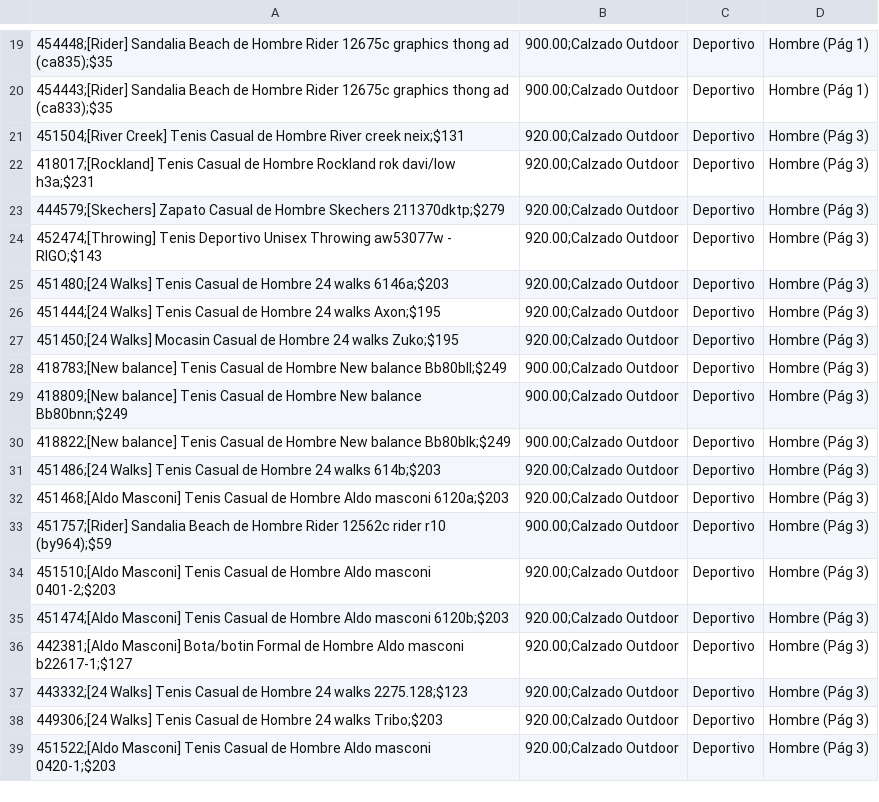
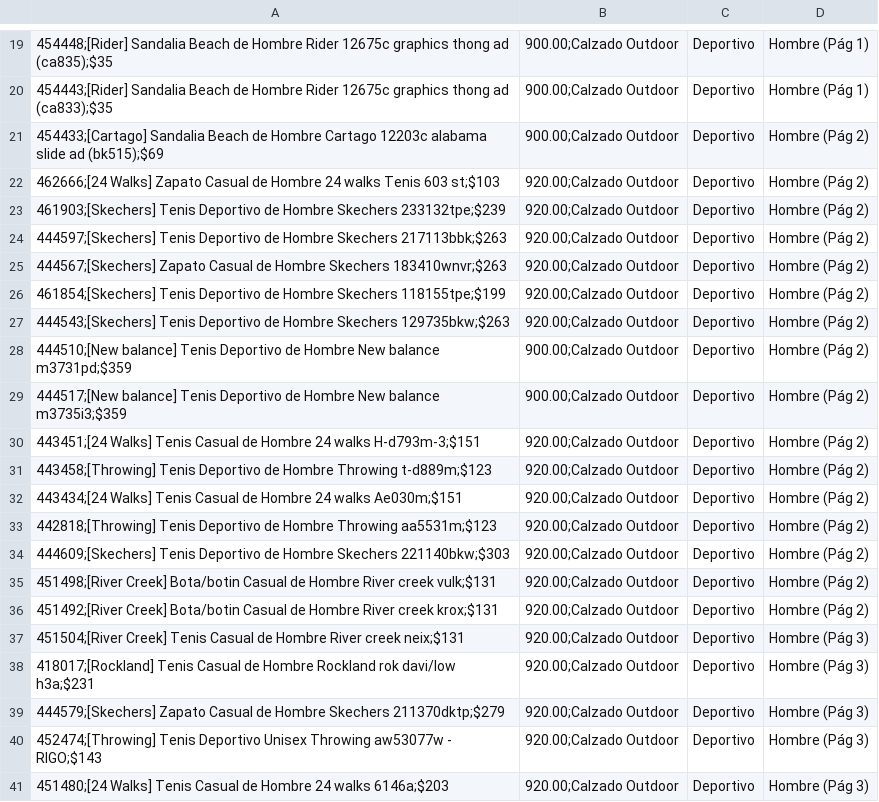
Before and after one commit to javiermartinezceballos/Actividad2_webscraping, a CSV file: productos_calzatodo_todas_las_paginas.csv, drawn as a sheet; only a part is shown, gaps mark what is left out; the shorter side is filled out with more unchanged rows; the diff names each change by its address in the sheet, - before the commit and + after, or states it on an @@ line.

Commit message:
feat(data): adicion de resultados del web scraping automatizado

```diff
--- a/productos_calzatodo_todas_las_paginas.csv
+++ b/productos_calzatodo_todas_las_paginas.csv
+row 21: 454433;[Cartago] Sandalia Beach de Hombre Cartago 12203c alabama slide ad (bk515);$69 | 900.00;Calzado Outdoor | Deportivo | Hombre (Pág 2)
+row 22: 462666;[24 Walks] Zapato Casual de Hombre 24 walks Tenis 603 st;$103 | 920.00;Calzado Outdoor | Deportivo | Hombre (Pág 2)
+row 23: 461903;[Skechers] Tenis Deportivo de Hombre Skechers 233132tpe;$239 | 920.00;Calzado Outdoor | Deportivo | Hombre (Pág 2)
+row 24: 444597;[Skechers] Tenis Deportivo de Hombre Skechers 217113bbk;$263 | 920.00;Calzado Outdoor | Deportivo | Hombre (Pág 2)
+row 25: 444567;[Skechers] Zapato Casual de Hombre Skechers 183410wnvr;$263 | 920.00;Calzado Outdoor | Deportivo | Hombre (Pág 2)
+row 26: 461854;[Skechers] Tenis Deportivo de Hombre Skechers 118155tpe;$199 | 920.00;Calzado Outdoor | Deportivo | Hombre (Pág 2)
+row 27: 444543;[Skechers] Tenis Deportivo de Hombre Skechers 129735bkw;$263 | 920.00;Calzado Outdoor | Deportivo | Hombre (Pág 2)
+row 28: 444510;[New balance] Tenis Deportivo de Hombre New balance m3731pd;$359 | 900.00;Calzado Outdoor | Deportivo | Hombre (Pág 2)
+row 29: 444517;[New balance] Tenis Deportivo de Hombre New balance m3735i3;$359 | 900.00;Calzado Outdoor | Deportivo | Hombre (Pág 2)
+row 30: 443451;[24 Walks] Tenis Casual de Hombre 24 walks H-d793m-3;$151 | 920.00;Calzado Outdoor | Deportivo | Hombre (Pág 2)
+row 31: 443458;[Throwing] Tenis Deportivo de Hombre Throwing t-d889m;$123 | 920.00;Calzado Outdoor | Deportivo | Hombre (Pág 2)
+row 32: 443434;[24 Walks] Tenis Casual de Hombre 24 walks Ae030m;$151 | 920.00;Calzado Outdoor | Deportivo | Hombre (Pág 2)
+row 33: 442818;[Throwing] Tenis Deportivo de Hombre Throwing aa5531m;$123 | 920.00;Calzado Outdoor | Deportivo | Hombre (Pág 2)
+row 34: 444609;[Skechers] Tenis Deportivo de Hombre Skechers 221140bkw;$303 | 920.00;Calzado Outdoor | Deportivo | Hombre (Pág 2)
+row 35: 451498;[River Creek] Bota/botin Casual de Hombre River creek vulk;$131 | 920.00;Calzado Outdoor | Deportivo | Hombre (Pág 2)
+row 36: 451492;[River Creek] Bota/botin Casual de Hombre River creek krox;$131 | 920.00;Calzado Outdoor | Deportivo | Hombre (Pág 2)
```
